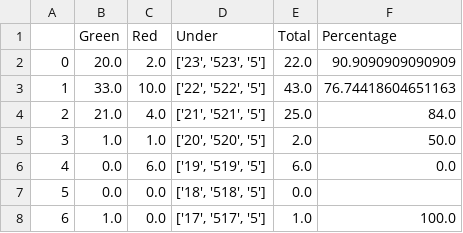
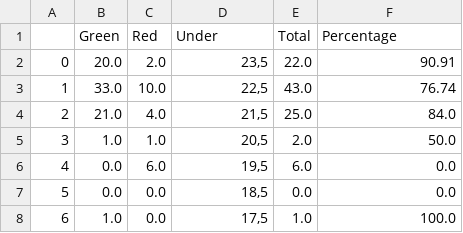
Before and after one commit to All-In-develepment/BotCS, a CSV file: unders.csv, drawn as a sheet.

```diff
--- a/unders.csv
+++ b/unders.csv
@@ -1,8 +1,8 @@
 ,Green,Red,Under,Total,Percentage
-0,20.0,2.0,"['23', '523', '5']",22.0,90.9090909090909
-1,33.0,10.0,"['22', '522', '5']",43.0,76.74418604651163
-2,21.0,4.0,"['21', '521', '5']",25.0,84.0
-3,1.0,1.0,"['20', '520', '5']",2.0,50.0
-4,0.0,6.0,"['19', '519', '5']",6.0,0.0
-5,0.0,0.0,"['18', '518', '5']",0.0,
-6,1.0,0.0,"['17', '517', '5']",1.0,100.0
+0,20.0,2.0,"23,5",22.0,90.91
+1,33.0,10.0,"22,5",43.0,76.74
+2,21.0,4.0,"21,5",25.0,84.0
+3,1.0,1.0,"20,5",2.0,50.0
+4,0.0,6.0,"19,5",6.0,0.0
+5,0.0,0.0,"18,5",0.0,0.0
+6,1.0,0.0,"17,5",1.0,100.0
```
Also changed, not shown: 7 other files.
